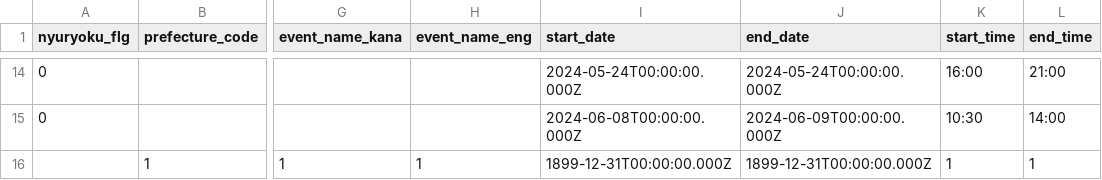
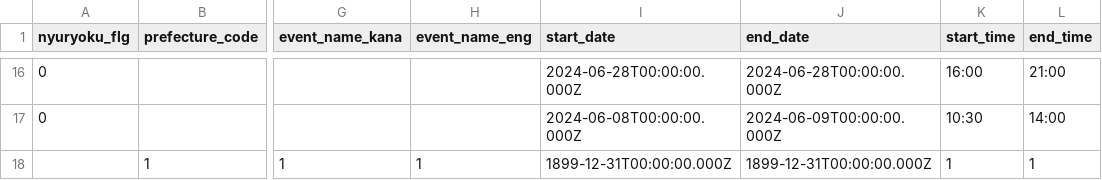
Before and after one commit to takamatsu-city/takamatsu-event-map, a CSV file: data.csv, drawn as a sheet; only a part is shown, gaps mark what is left out; addresses are those after the commit; the diff covers the shown part only; the diff names each change by its address in the sheet, - before the commit and + after, or states it on an @@ line.

```diff
--- a/data.csv
+++ b/data.csv
-I16 (start_date): 2024-05-24T00:00:00.000Z
+I16 (start_date): 2024-06-28T00:00:00.000Z
-J16 (end_date): 2024-05-24T00:00:00.000Z
+J16 (end_date): 2024-06-28T00:00:00.000Z
```
Also changed, not shown: 5 added rows, 3 removed rows and 23 edited cells elsewhere in this file, 1 other file.
